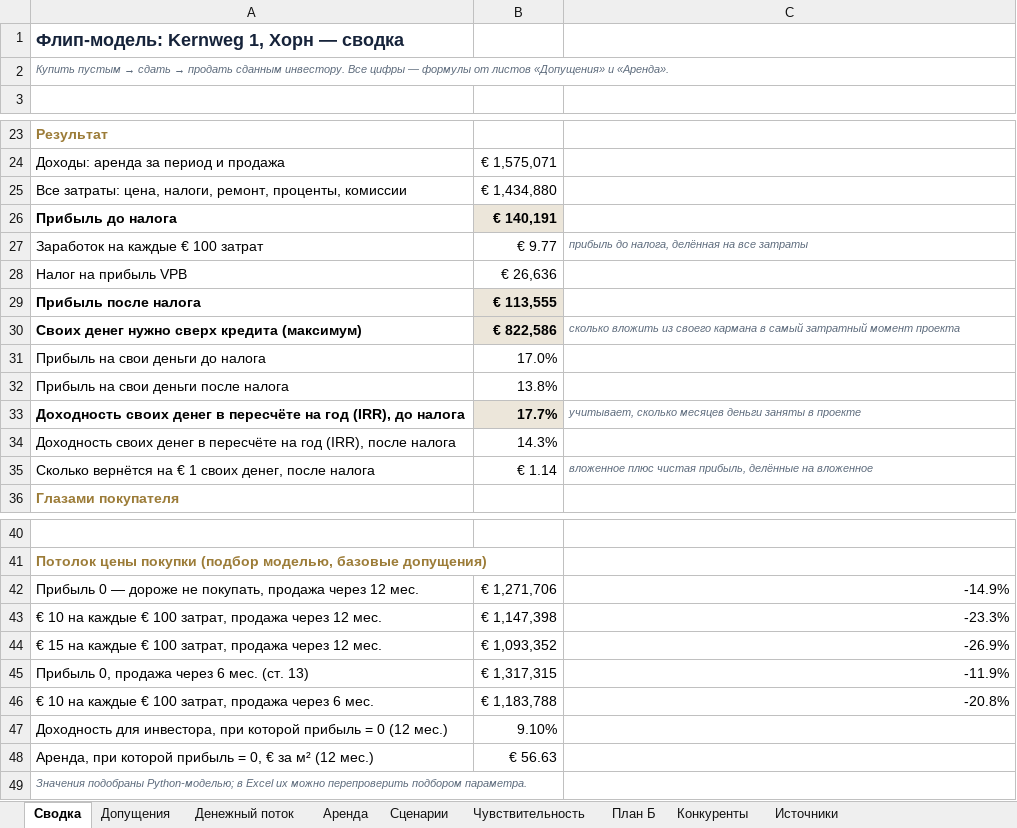
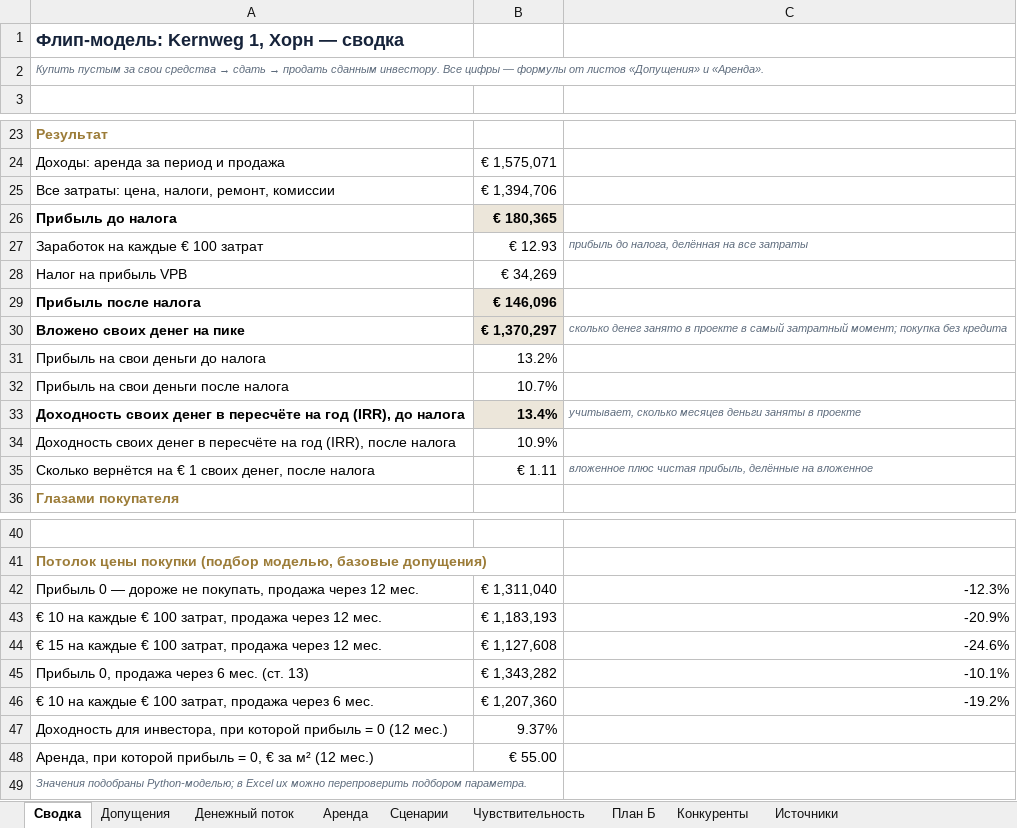
Before and after one commit to parfentsevandrey-blip/test, an Excel workbook: dutch-property-reports/output/Флип-модель Kernweg 1 Хорн (16.10.26).xlsx, sheet Сводка, drawn as a sheet; only a part is shown, gaps mark what is left out; values as stored, in another font and other column widths than the file's, no borders; removed rows and columns are numbered as before the commit, all else as after; the diff covers the shown part only; the diff names each change by its address in the sheet, - before the commit and + after, or states it on an @@ line.

```diff
--- a/dutch-property-reports/output/Флип-модель Kernweg 1 Хорн (16.10.26).xlsx (sheet Сводка)
+++ b/dutch-property-reports/output/Флип-модель Kernweg 1 Хорн (16.10.26).xlsx (sheet Сводка)
@@ A2: Купить пустым → сдать… → Купить пустым за свои средства → сдать… @@
-row 25: Все затраты: цена, налоги, ремонт, проценты, комиссии | € 1,434,880
+row 25: Все затраты: цена, налоги, ремонт, комиссии | € 1,394,706
-B26: € 140,191
+B26: € 180,365
-B27: € 9.77
+B27: € 12.93
-B28: € 26,636
+B28: € 34,269
-B29: € 113,555
+B29: € 146,096
-row 30: Своих денег нужно сверх кредита (максимум) | € 822,586 | сколько вложить из своего кармана в самый затратный момент проекта
+row 30: Вложено своих денег на пике | € 1,370,297 | сколько денег занято в проекте в самый затратный момент; покупка без кредита
-B31: 17.0%
+B31: 13.2%
-B32: 13.8%
+B32: 10.7%
-B33: 17.7%
+B33: 13.4%
-B34: 14.3%
+B34: 10.9%
-B35: € 1.14
+B35: € 1.11
-B42: € 1,271,706
+B42: € 1,311,040
-C42: -14.9%
+C42: -12.3%
-B43: € 1,147,398
+B43: € 1,183,193
-C43: -23.3%
+C43: -20.9%
-B44: € 1,093,352
+B44: € 1,127,608
-C44: -26.9%
+C44: -24.6%
-B45: € 1,317,315
+B45: € 1,343,282
-C45: -11.9%
+C45: -10.1%
-B46: € 1,183,788
+B46: € 1,207,360
-C46: -20.8%
+C46: -19.2%
-B47: 9.10%
+B47: 9.37%
-B48: € 56.63
+B48: € 55.00
```
Also changed, not shown: 4 edited cells elsewhere in this sheet, sheet Чувствительность, sheet Денежный поток, sheet Сценарии, sheet Конкуренты, sheet План Б, sheet Допущения, 1 more sheet, 14 other files.
